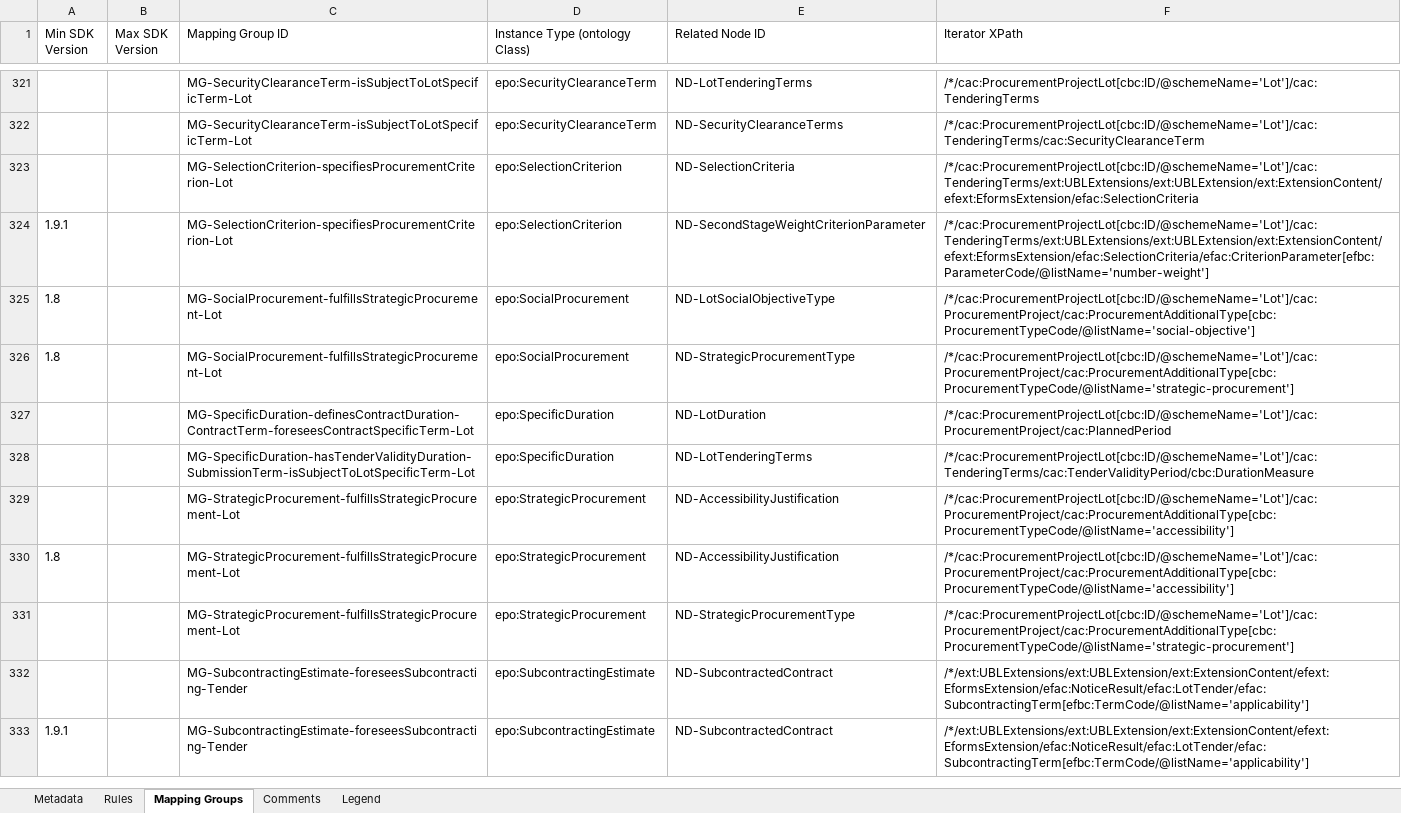
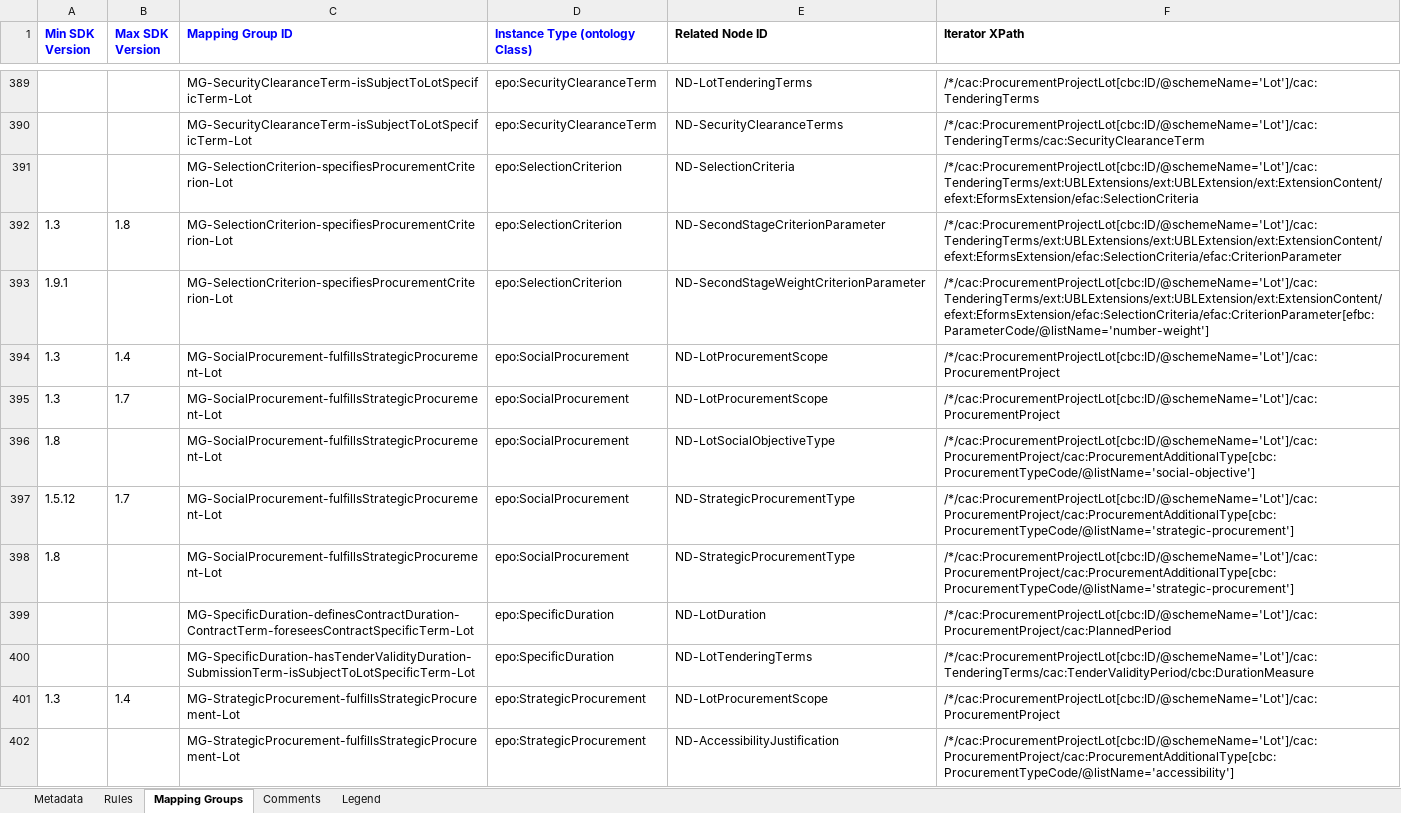
Before and after one commit to meaningfy-ws/eforms-mapping-artefacts, an Excel workbook: mappings/package_can_v1.10/transformation/conceptual_mappings.xlsx, sheet Mapping Groups, drawn as a sheet; only a part is shown, gaps mark what is left out; the shorter side is filled out with more unchanged rows; values as stored, in another font and other column widths than the file's, no borders; charts and pictures not drawn; the diff covers the shown part only; the diff names each change by its address in the sheet, - before the commit and + after, or states it on an @@ line.

```diff
--- a/mappings/package_can_v1.10/transformation/conceptual_mappings.xlsx (sheet Mapping Groups)
+++ b/mappings/package_can_v1.10/transformation/conceptual_mappings.xlsx (sheet Mapping Groups)
-A1:F1 bold: off
+A1:F1 bold: on
-A1:D1 text colour: black
+A1:D1 text colour: #0000FF
+row 392: 1.3 | 1.8 | MG-SelectionCriterion-specifiesProcurementCriterion-Lot | epo:SelectionCriterion | ND-SecondStageCriterionParameter | /*/cac:ProcurementProjectLot[cbc:ID/@schemeName='Lot']/cac:TenderingTerms/ext:UBLExtensions/ext:UBLExtension/ext:ExtensionContent/efext:EformsExtension/efac:SelectionCriteria/efac:CriterionParameter
+row 394: 1.3 | 1.4 | MG-SocialProcurement-fulfillsStrategicProcurement-Lot | epo:SocialProcurement | ND-LotProcurementScope | /*/cac:ProcurementProjectLot[cbc:ID/@schemeName='Lot']/cac:ProcurementProject
+row 395: 1.3 | 1.7 | MG-SocialProcurement-fulfillsStrategicProcurement-Lot | epo:SocialProcurement | ND-LotProcurementScope | /*/cac:ProcurementProjectLot[cbc:ID/@schemeName='Lot']/cac:ProcurementProject
+row 397: 1.5.12 | 1.7 | MG-SocialProcurement-fulfillsStrategicProcurement-Lot | epo:SocialProcurement | ND-StrategicProcurementType | /*/cac:ProcurementProjectLot[cbc:ID/@schemeName='Lot']/cac:ProcurementProject/cac:ProcurementAdditionalType[cbc:ProcurementTypeCode/@listName='strategic-procurement']
+row 401: 1.3 | 1.4 | MG-StrategicProcurement-fulfillsStrategicProcurement-Lot | epo:StrategicProcurement | ND-LotProcurementScope | /*/cac:ProcurementProjectLot[cbc:ID/@schemeName='Lot']/cac:ProcurementProject
```
Also changed, not shown: 87 added rows and 2 removed rows elsewhere in this sheet, sheet Rules, sheet Legend, charts or pictures, mappings/package_can_v1.7/transformation/conceptual_mappings.xlsx, 6 other files.
